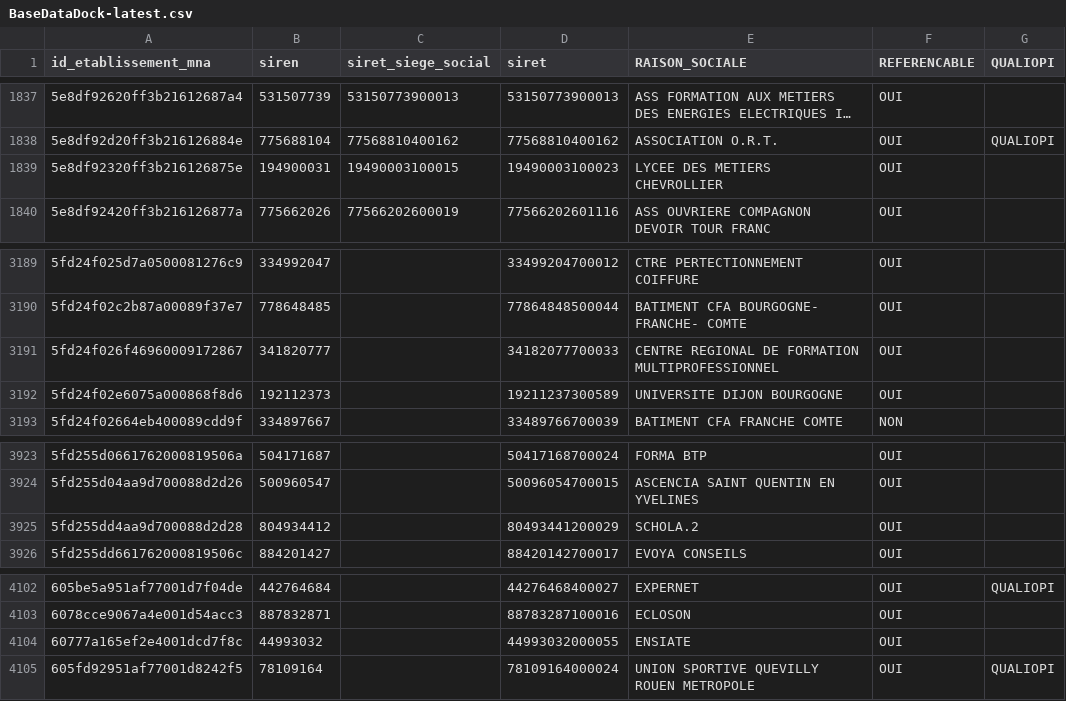
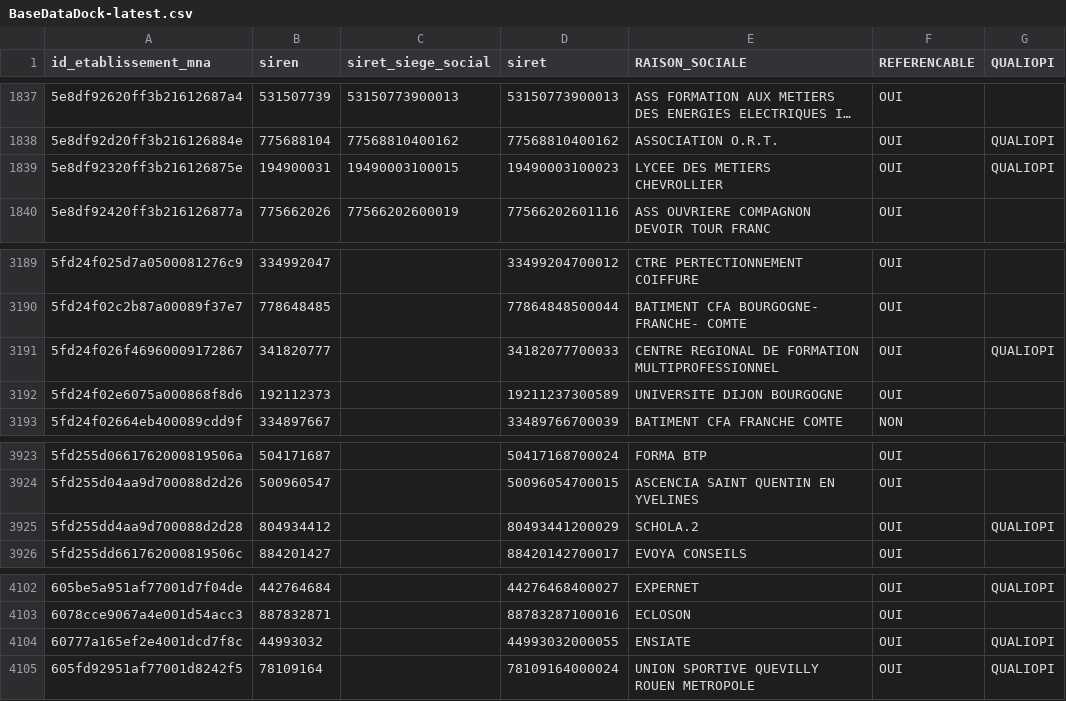
Before and after one commit to mission-apprentissage/tables-correspondances, a CSV file: server/src/jobs/convetionFilesImporter/assets/BaseDataDock-latest.csv, drawn as a sheet; only a part is shown, gaps mark what is left out; long unchanged cells end in …; the diff covers the shown part only; the diff names each change by its address in the sheet, - before the commit and + after, or states it on an @@ line.

```diff
--- a/server/src/jobs/convetionFilesImporter/assets/BaseDataDock-latest.csv
+++ b/server/src/jobs/convetionFilesImporter/assets/BaseDataDock-latest.csv
-G1839 (QUALIOPI): (empty)
+G1839 (QUALIOPI): QUALIOPI
-G3191 (QUALIOPI): (empty)
+G3191 (QUALIOPI): QUALIOPI
-G3925 (QUALIOPI): (empty)
+G3925 (QUALIOPI): QUALIOPI
-G4104 (QUALIOPI): (empty)
+G4104 (QUALIOPI): QUALIOPI
```
Also changed, not shown: 6 added rows and 6 edited cells elsewhere in this file.
